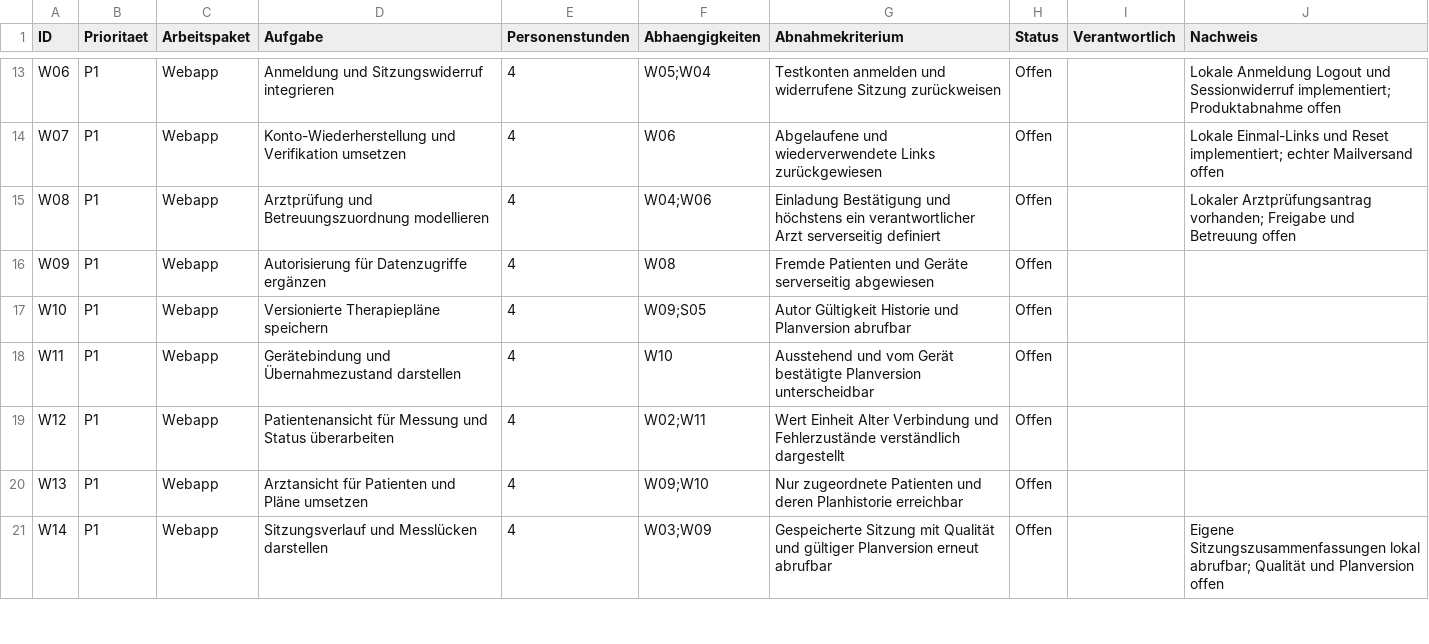
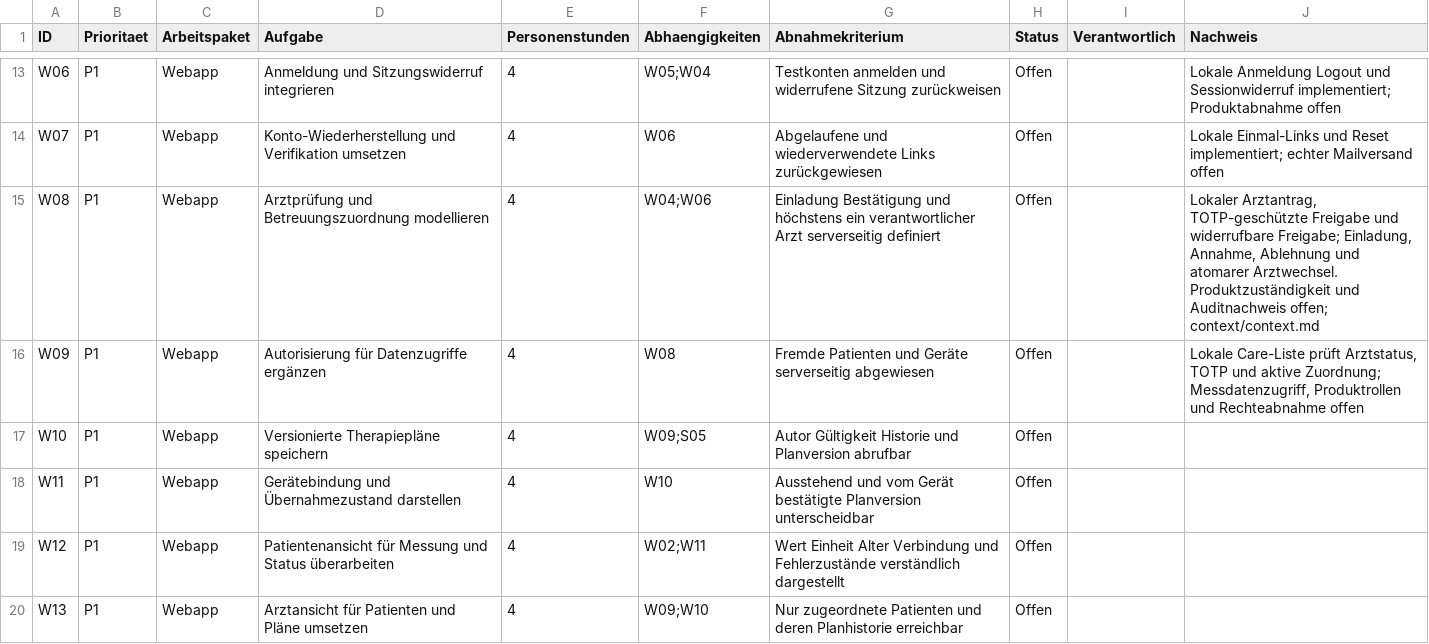
Before and after one commit to 0804lenny0804-lab/orthosohle, a CSV file: context/backlog.csv, drawn as a sheet; only a part is shown, gaps mark what is left out; the shorter side is filled out with more unchanged rows.

Commit message:
feat: add local physician approval and patient care

```diff
--- a/context/backlog.csv
+++ b/context/backlog.csv
@@ -14,4 +14,4 @@ W06,P1,Webapp,Anmeldung und Sitzungswiderruf integrieren,4,W05;W04,Testkonten an
 W07,P1,Webapp,Konto-Wiederherstellung und Verifikation umsetzen,4,W06,Abgelaufene und wiederverwendete Links zurückgewiesen,Offen,,Lokale Einmal-Links und Reset implementiert; echter Mailversand offen
-W08,P1,Webapp,Arztprüfung und Betreuungszuordnung modellieren,4,W04;W06,Einladung Bestätigung und höchstens ein verantwortlicher Arzt serverseitig definiert,Offen,,Lokaler Arztprüfungsantrag vorhanden; Freigabe und Betreuung offen
-W09,P1,Webapp,Autorisierung für Datenzugriffe ergänzen,4,W08,Fremde Patienten und Geräte serverseitig abgewiesen,Offen,,
+W08,P1,Webapp,Arztprüfung und Betreuungszuordnung modellieren,4,W04;W06,Einladung Bestätigung und höchstens ein verantwortlicher Arzt serverseitig definiert,Offen,,"Lokaler Arztantrag, TOTP-geschützte Freigabe und widerrufbare Freigabe; Einladung, Annahme, Ablehnung und atomarer Arztwechsel. Produktzuständigkeit und Auditnachweis offen; context/context.md"
+W09,P1,Webapp,Autorisierung für Datenzugriffe ergänzen,4,W08,Fremde Patienten und Geräte serverseitig abgewiesen,Offen,,"Lokale Care-Liste prüft Arztstatus, TOTP und aktive Zuordnung; Messdatenzugriff, Produktrollen und Rechteabnahme offen"
 W10,P1,Webapp,Versionierte Therapiepläne speichern,4,W09;S05,Autor Gültigkeit Historie und Planversion abrufbar,Offen,,
```
Also changed, not shown: 40 other files.
